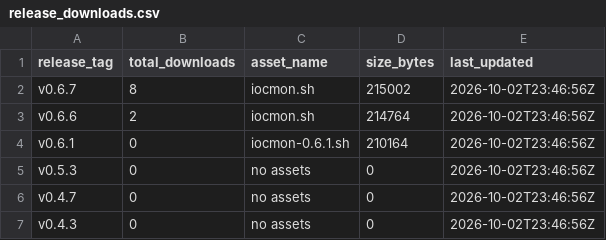
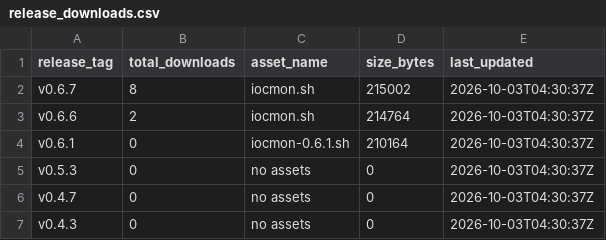
Before and after one commit to ViktorJp/IOCMON, a CSV file: metrics/release_downloads.csv, drawn as a sheet.

```diff
--- a/metrics/release_downloads.csv
+++ b/metrics/release_downloads.csv
@@ -1,7 +1,7 @@
 release_tag,total_downloads,asset_name,size_bytes,last_updated
-v0.6.7,8,iocmon.sh,215002,2026-10-02T23:46:56Z
-v0.6.6,2,iocmon.sh,214764,2026-10-02T23:46:56Z
-v0.6.1,0,iocmon-0.6.1.sh,210164,2026-10-02T23:46:56Z
-v0.5.3,0,no assets,0,2026-10-02T23:46:56Z
-v0.4.7,0,no assets,0,2026-10-02T23:46:56Z
-v0.4.3,0,no assets,0,2026-10-02T23:46:56Z
+v0.6.7,8,iocmon.sh,215002,2026-10-03T04:30:37Z
+v0.6.6,2,iocmon.sh,214764,2026-10-03T04:30:37Z
+v0.6.1,0,iocmon-0.6.1.sh,210164,2026-10-03T04:30:37Z
+v0.5.3,0,no assets,0,2026-10-03T04:30:37Z
+v0.4.7,0,no assets,0,2026-10-03T04:30:37Z
+v0.4.3,0,no assets,0,2026-10-03T04:30:37Z
```
